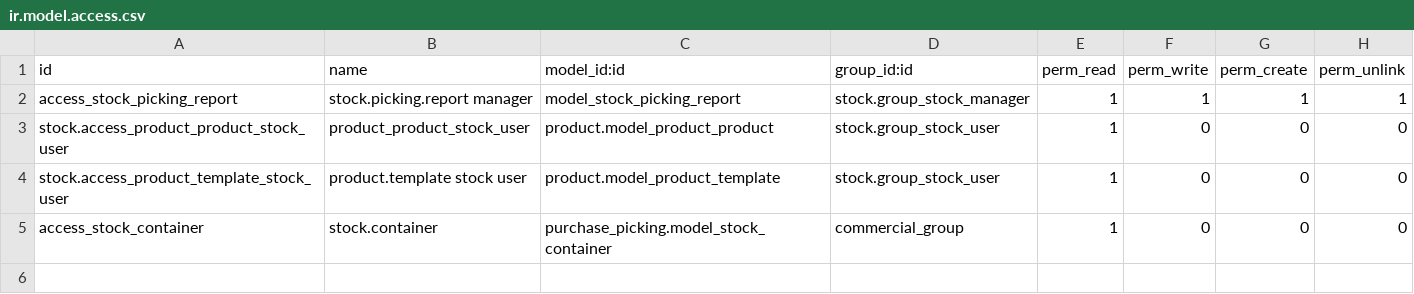
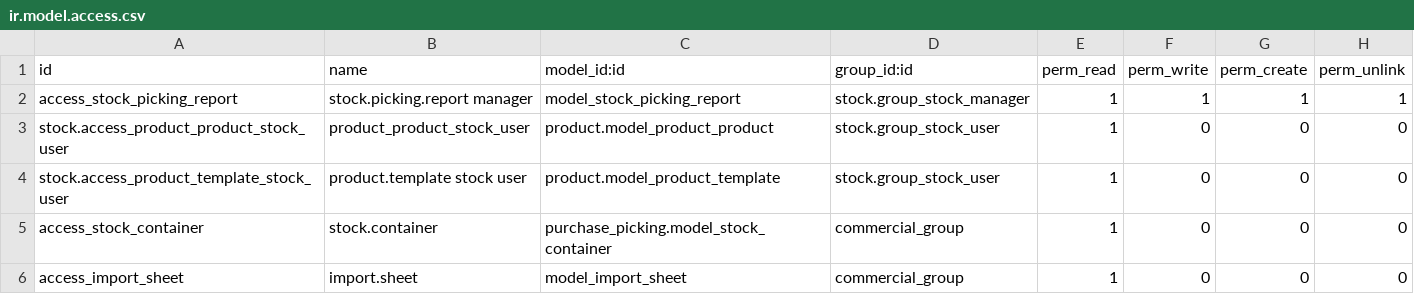
Before and after one commit to Pexego/PXGO_00053_2013_VT, a CSV file: project-addons/stock_custom/security/ir.model.access.csv, drawn as a sheet.

Commit message:
[feature]stock_custom: Añade permisos al modelo ImportSheet

```diff
--- a/project-addons/stock_custom/security/ir.model.access.csv
+++ b/project-addons/stock_custom/security/ir.model.access.csv
@@ -5 +5,2 @@ stock.access_product_template_stock_user,product.template stock user,product.mod
 access_stock_container,stock.container,purchase_picking.model_stock_container,commercial_group,1,0,0,0
+access_import_sheet,import.sheet,model_import_sheet,commercial_group,1,0,0,0
```
